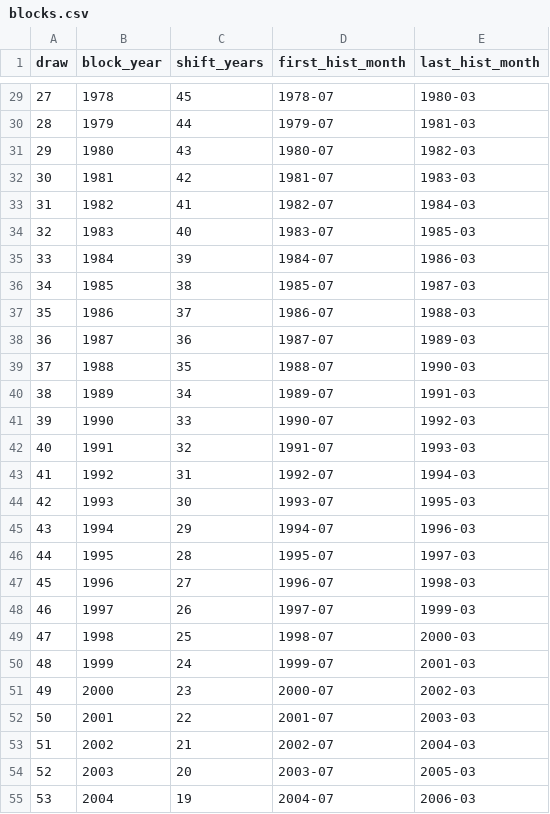
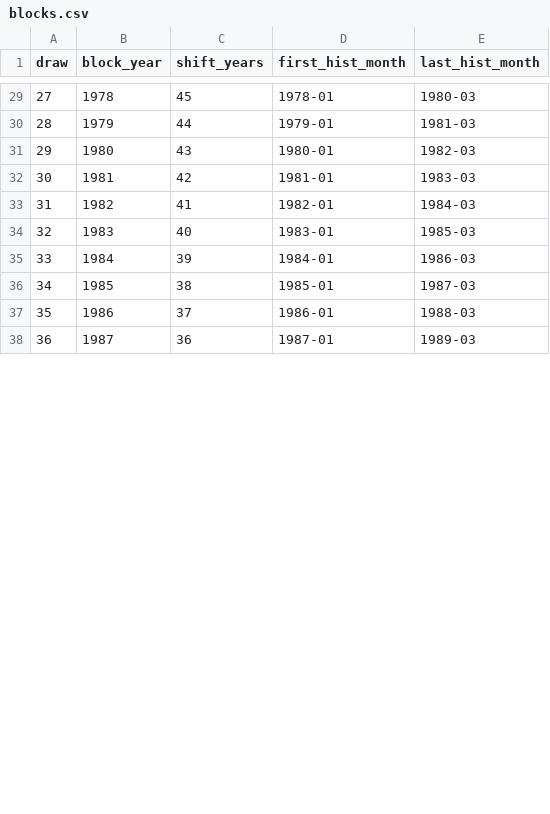
Before and after one commit to vantran1/en_shock, a CSV file: outputs/shared/scenarios/2023-24/roni_dmi/blocks.csv, drawn as a sheet; only a part is shown, gaps mark what is left out; the diff covers the shown part only; the diff names each change by its address in the sheet, - before the commit and + after, or states it on an @@ line.

Commit message:
Scenarios: keep the leading zero months, with a zero lead-in so they are exactly neutral

```diff
--- a/outputs/shared/scenarios/2023-24/roni_dmi/blocks.csv
+++ b/outputs/shared/scenarios/2023-24/roni_dmi/blocks.csv
-D29 (first_hist_month): 1978-07
+D29 (first_hist_month): 1978-01
-D30 (first_hist_month): 1979-07
+D30 (first_hist_month): 1979-01
-D31 (first_hist_month): 1980-07
+D31 (first_hist_month): 1980-01
-D32 (first_hist_month): 1981-07
+D32 (first_hist_month): 1981-01
-D33 (first_hist_month): 1982-07
+D33 (first_hist_month): 1982-01
-D34 (first_hist_month): 1983-07
+D34 (first_hist_month): 1983-01
-D35 (first_hist_month): 1984-07
+D35 (first_hist_month): 1984-01
-D36 (first_hist_month): 1985-07
+D36 (first_hist_month): 1985-01
-D37 (first_hist_month): 1986-07
+D37 (first_hist_month): 1986-01
-D38 (first_hist_month): 1987-07
+D38 (first_hist_month): 1987-01
-row 39: 37 | 1988 | 35 | 1988-07 | 1990-03
-row 40: 38 | 1989 | 34 | 1989-07 | 1991-03
-row 41: 39 | 1990 | 33 | 1990-07 | 1992-03
-row 42: 40 | 1991 | 32 | 1991-07 | 1993-03
-row 43: 41 | 1992 | 31 | 1992-07 | 1994-03
-row 44: 42 | 1993 | 30 | 1993-07 | 1995-03
-row 45: 43 | 1994 | 29 | 1994-07 | 1996-03
-row 46: 44 | 1995 | 28 | 1995-07 | 1997-03
-row 47: 45 | 1996 | 27 | 1996-07 | 1998-03
-row 48: 46 | 1997 | 26 | 1997-07 | 1999-03
-row 49: 47 | 1998 | 25 | 1998-07 | 2000-03
-row 50: 48 | 1999 | 24 | 1999-07 | 2001-03
-row 51: 49 | 2000 | 23 | 2000-07 | 2002-03
-row 52: 50 | 2001 | 22 | 2001-07 | 2003-03
-row 53: 51 | 2002 | 21 | 2002-07 | 2004-03
-row 54: 52 | 2003 | 20 | 2003-07 | 2005-03
-row 55: 53 | 2004 | 19 | 2004-07 | 2006-03
```
Also changed, not shown: 6 removed rows, 40 edited cells and row numbers in column A elsewhere in this file, outputs/shared/scenarios/1997-98/roni/blocks.csv, outputs/shared/scenarios/1997-98/roni_dmi/blocks.csv, 42 other files.
